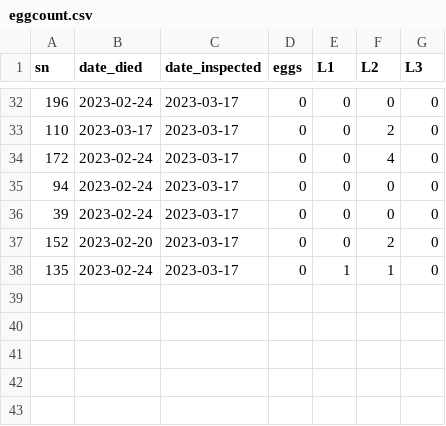
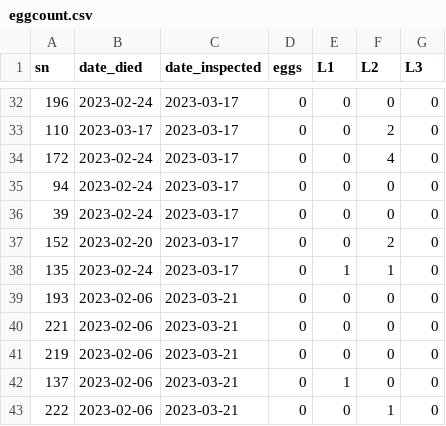
Before and after one commit to aubreymoore/palau-guts-experiment, a CSV file: eggcount.csv, drawn as a sheet; only a part is shown, gaps mark what is left out; the diff names each change by its address in the sheet, - before the commit and + after, or states it on an @@ line.

```diff
--- a/eggcount.csv
+++ b/eggcount.csv
+row 39: 193 | 2023-02-06 | 2023-03-21 | 0 | 0 | 0 | 0
+row 40: 221 | 2023-02-06 | 2023-03-21 | 0 | 0 | 0 | 0
+row 41: 219 | 2023-02-06 | 2023-03-21 | 0 | 0 | 0 | 0
+row 42: 137 | 2023-02-06 | 2023-03-21 | 0 | 1 | 0 | 0
+row 43: 222 | 2023-02-06 | 2023-03-21 | 0 | 0 | 1 | 0
```
Also changed, not shown: 1 other file.
